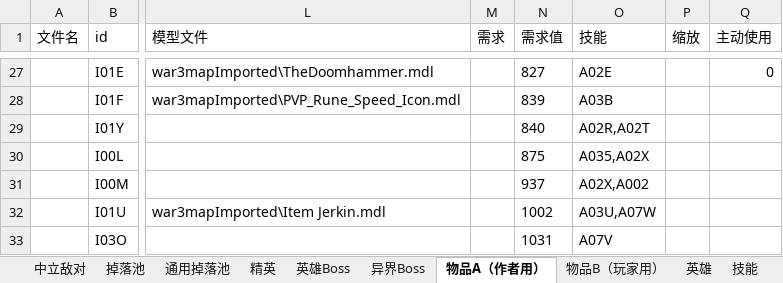
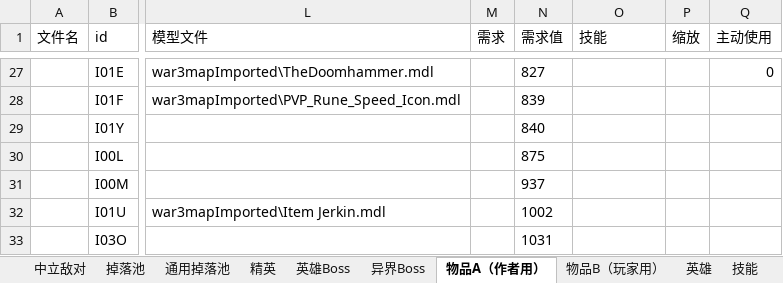
Before and after one commit to BlackFrost-hub/kaminotabibito, an Excel workbook: lua生成物遍表格.xlsm, sheet 物品A（作者用）, drawn as a sheet; only a part is shown, gaps mark what is left out; values as stored, in another font and other column widths than the file's, no borders; charts and pictures not drawn; the diff covers the shown part only; the diff names each change by its address in the sheet, - before the commit and + after, or states it on an @@ line.

```diff
--- a/lua生成物遍表格.xlsm (sheet 物品A（作者用）)
+++ b/lua生成物遍表格.xlsm (sheet 物品A（作者用）)
-O27 (技能): A02E
+O27 (技能): (empty)
-O28 (技能): A03B
+O28 (技能): (empty)
-O29 (技能): A02R,A02T
+O29 (技能): (empty)
-O30 (技能): A035,A02X
+O30 (技能): (empty)
-O31 (技能): A02X,A002
+O31 (技能): (empty)
-O32 (技能): A03U,A07W
+O32 (技能): (empty)
-O33 (技能): A07V
+O33 (技能): (empty)
```
Also changed, not shown: 1 added row, 2 removed rows and 385 edited cells elsewhere in this sheet, sheet 物品B（玩家用）, 17 other files.
